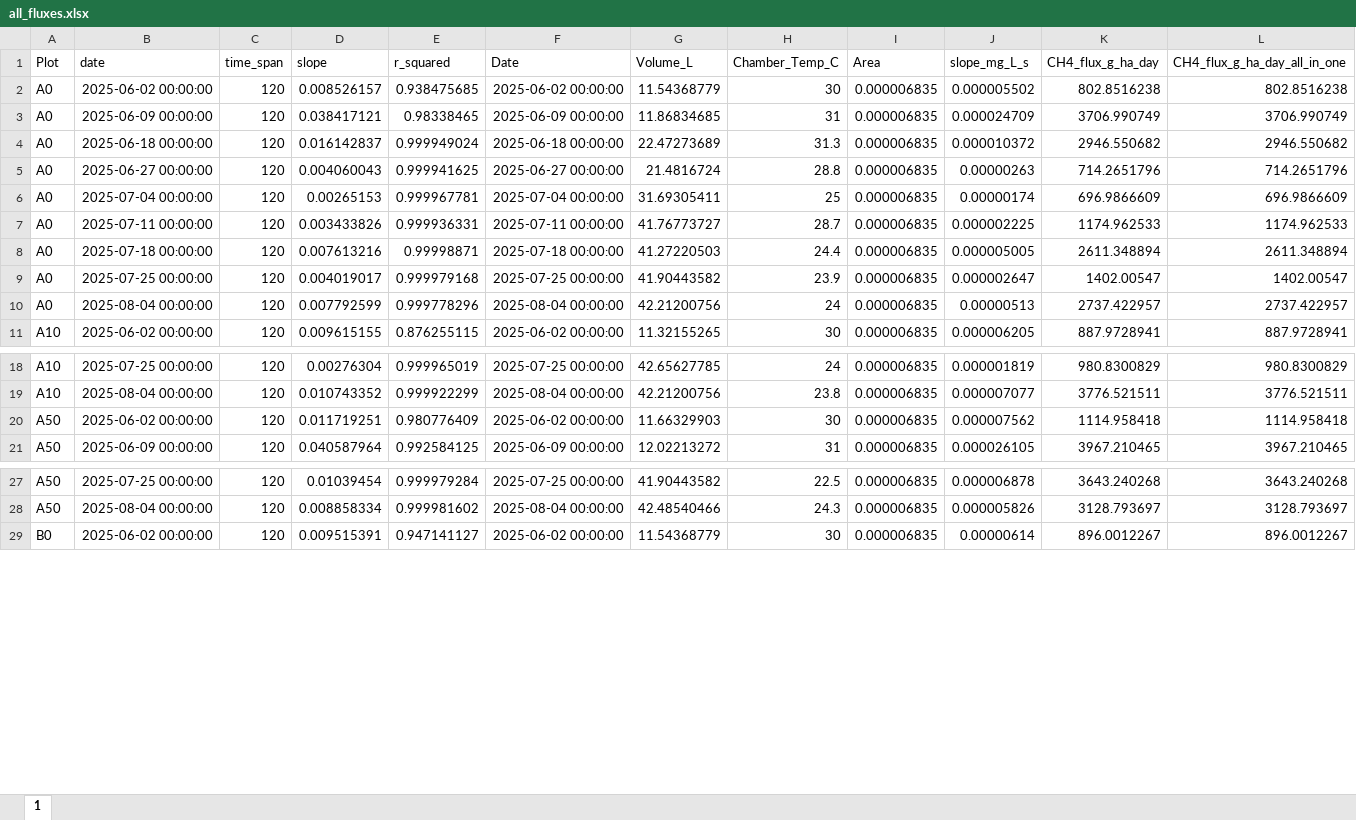
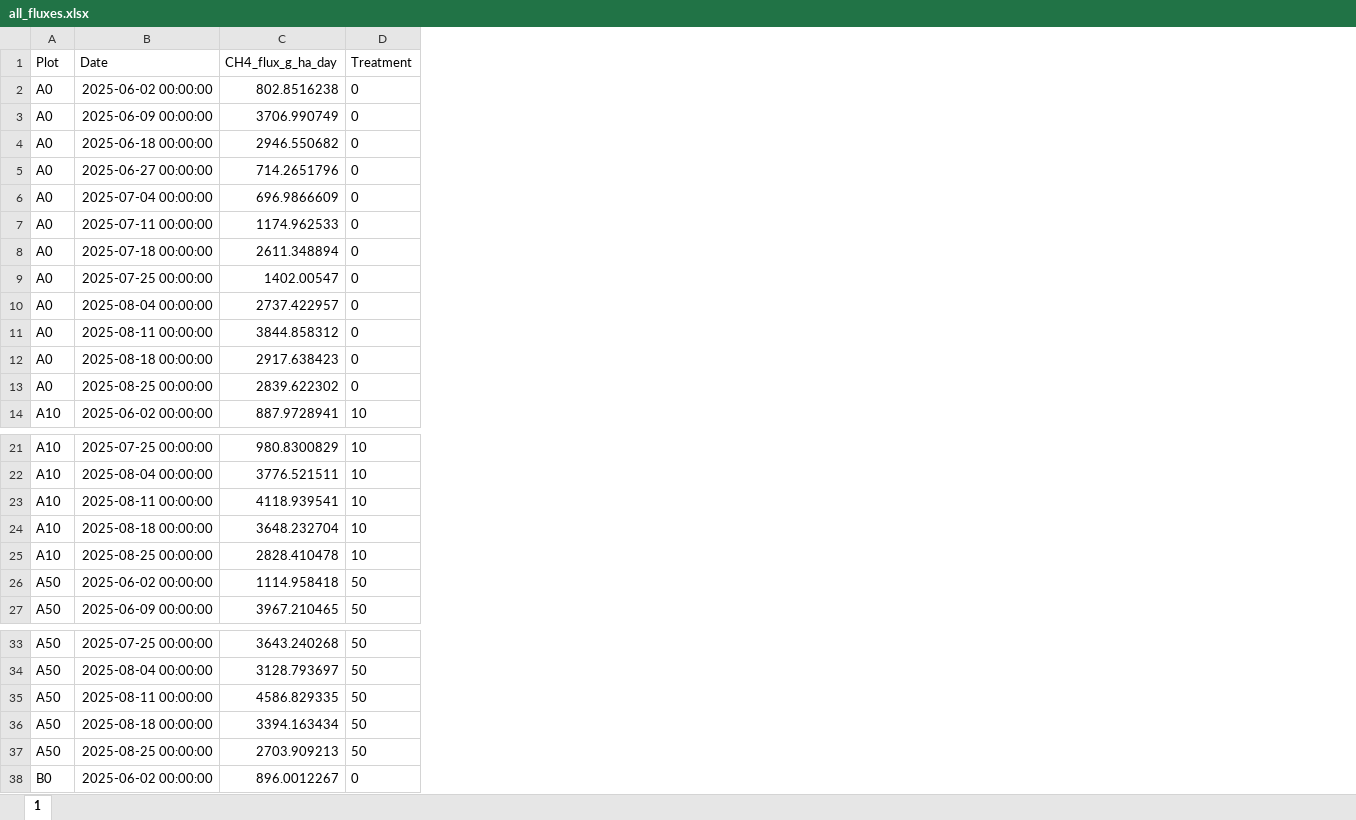
Before and after one commit to XiaoZhangZhangRice/ERW, an Excel workbook: Computed_Flux/all_fluxes.xlsx, sheet 1, drawn as a sheet; only a part is shown, gaps mark what is left out; values as stored, in another font and other column widths than the file's, no borders; removed rows and columns are numbered as before the commit, all else as after; the diff covers the shown part only; the diff names each change by its address in the sheet, - before the commit and + after, or states it on an @@ line.

Commit message:
data updated till 25 Aug 2025 - preliminary seasonal emissions

```diff
--- a/Computed_Flux/all_fluxes.xlsx (sheet 1)
+++ b/Computed_Flux/all_fluxes.xlsx (sheet 1)
-column B (date), rows 2-11: 2025-06-02 00:00:00 | 2025-06-09 00:00:00 | 2025-06-18 00:00:00 | 2025-06-27 00:00:00 | 2025-07-04 00:00:00 | 2025-07-11 00:00:00 | 2025-07-18 00:00:00 | 2025-07-25 00:00:00 | 2025-08-04 00:00:00 | 2025-06-02 00:00:00; rows 18-21: 2025-07-25 00:00:00 | 2025-08-04 00:00:00 | 2025-06-02 00:00:00 | 2025-06-09 00:00:00; rows 27-29: 2025-07-25 00:00:00 | 2025-08-04 00:00:00 | 2025-06-02 00:00:00
-column C (time_span), rows 2-11: all 120; rows 18-21: all 120; rows 27-29: all 120
-column D (slope), rows 2-11: 0.008526157 | 0.038417121 | 0.016142837 | 0.004060043 | 0.00265153 | 0.003433826 | 0.007613216 | 0.004019017 | 0.007792599 | 0.009615155; rows 18-21: 0.00276304 | 0.010743352 | 0.011719251 | 0.040587964; rows 27-29: 0.01039454 | 0.008858334 | 0.009515391
-column E (r_squared), rows 2-11: 0.938475685 | 0.98338465 | 0.999949024 | 0.999941625 | 0.999967781 | 0.999936331 | 0.99998871 | 0.999979168 | 0.999778296 | 0.876255115; rows 18-21: 0.999965019 | 0.999922299 | 0.980776409 | 0.992584125; rows 27-29: 0.999979284 | 0.999981602 | 0.947141127
-column G (Volume_L), rows 2-11: 11.54368779 | 11.86834685 | 22.47273689 | 21.4816724 | 31.69305411 | 41.76773727 | 41.27220503 | 41.90443582 | 42.21200756 | 11.32155265; rows 18-21: 42.65627785 | 42.21200756 | 11.66329903 | 12.02213272; rows 27-29: 41.90443582 | 42.48540466 | 11.54368779
-column H (Chamber_Temp_C), rows 2-11: 30 | 31 | 31.3 | 28.8 | 25 | 28.7 | 24.4 | 23.9 | 24 | 30; rows 18-21: 24 | 23.8 | 30 | 31; rows 27-29: 22.5 | 24.3 | 30
-column I (Area), rows 2-11: all 0.000006835; rows 18-21: all 0.000006835; rows 27-29: all 0.000006835
-column J (slope_mg_L_s), rows 2-11: 0.000005502 | 0.000024709 | 0.000010372 | 0.00000263 | 0.00000174 | 0.000002225 | 0.000005005 | 0.000002647 | 0.00000513 | 0.000006205; rows 18-21: 0.000001819 | 0.000007077 | 0.000007562 | 0.000026105; rows 27-29: 0.000006878 | 0.000005826 | 0.00000614
-column L (CH4_flux_g_ha_day_all_in_one), rows 2-11: 802.8516238 | 3706.990749 | 2946.550682 | 714.2651796 | 696.9866609 | 1174.962533 | 2611.348894 | 1402.00547 | 2737.422957 | 887.9728941; rows 18-21: 980.8300829 | 3776.521511 | 1114.958418 | 3967.210465; rows 27-29: 3643.240268 | 3128.793697 | 896.0012267
+column D (Treatment), rows 2-10: all 0; row 14: 10; rows 21-22: 10 | 10; rows 26-27: 50 | 50; rows 33-34: 50 | 50; row 38: 0
+row 11: A0 | 2025-08-11 00:00:00 | 3844.858312 | 0
+row 12: A0 | 2025-08-18 00:00:00 | 2917.638423 | 0
+row 13: A0 | 2025-08-25 00:00:00 | 2839.622302 | 0
+row 23: A10 | 2025-08-11 00:00:00 | 4118.939541 | 10
+row 24: A10 | 2025-08-18 00:00:00 | 3648.232704 | 10
+row 25: A10 | 2025-08-25 00:00:00 | 2828.410478 | 10
+row 35: A50 | 2025-08-11 00:00:00 | 4586.829335 | 50
+row 36: A50 | 2025-08-18 00:00:00 | 3394.163434 | 50
+row 37: A50 | 2025-08-25 00:00:00 | 2703.909213 | 50
```
Also changed, not shown: 36 added rows elsewhere in this sheet, Field_Data/Field_Data.xlsx, 13 other files.
